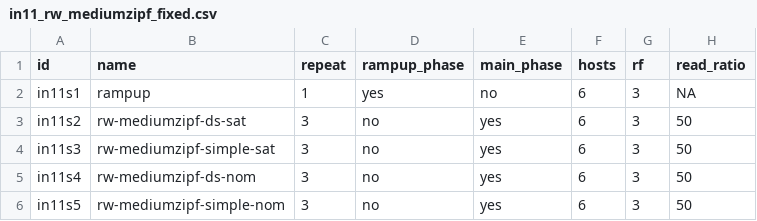
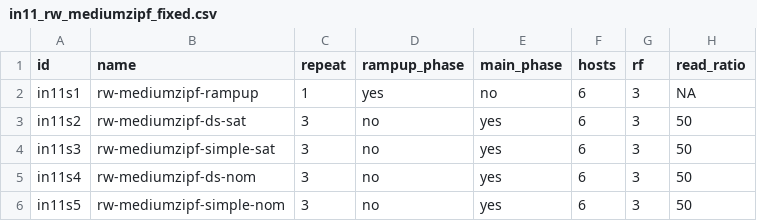
Before and after one commit to anthonydugois/apache-cassandra-experiments, a CSV file: xp2_data_locality/input/in11_rw_mediumzipf_fixed.csv, drawn as a sheet; only a part is shown; the diff names each change by its address in the sheet, - before the commit and + after, or states it on an @@ line.

Commit message:
Rename rampup phases

```diff
--- a/xp2_data_locality/input/in11_rw_mediumzipf_fixed.csv
+++ b/xp2_data_locality/input/in11_rw_mediumzipf_fixed.csv
-B2 (name): rampup
+B2 (name): rw-mediumzipf-rampup
```
Also changed, not shown: xp2_data_locality/input/in10_rw_smallzipf_fixed.csv, xp2_data_locality/input/in12_rw_largezipf_fixed.csv, 9 other files.
